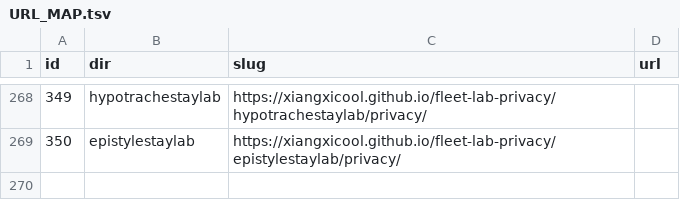
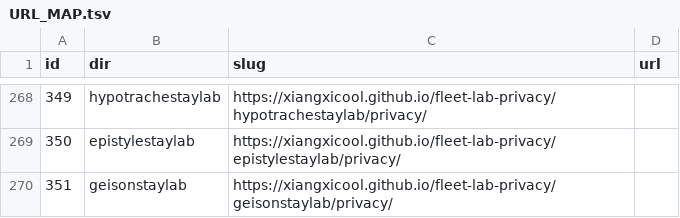
Before and after one commit to xiangxicool/fleet-lab-privacy, a TSV file: URL_MAP.tsv, drawn as a sheet; only a part is shown, gaps mark what is left out; the diff names each change by its address in the sheet, - before the commit and + after, or states it on an @@ line.

Commit message:
Add GeisonStay Lab privacy page (F351).

```diff
--- a/URL_MAP.tsv
+++ b/URL_MAP.tsv
+row 270: 351 | geisonstaylab | https://xiangxicool.github.io/fleet-lab-privacy/geisonstaylab/privacy/
```
Also changed, not shown: 1 other file.
